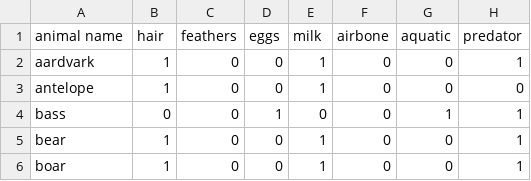
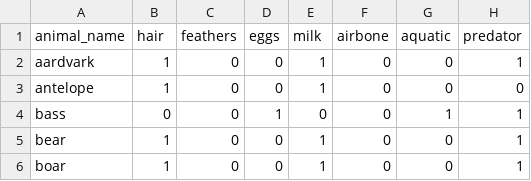
Before and after one commit to fabioApablaza/prolog-TreeDecision, a CSV file: DataSets/zooDataset.csv, drawn as a sheet; only a part is shown; the diff names each change by its address in the sheet, - before the commit and + after, or states it on an @@ line.

```diff
--- a/DataSets/zooDataset.csv
+++ b/DataSets/zooDataset.csv
-A1: animal name
+A1: animal_name
```
Also changed, not shown: DataSets/wineDatset.csv, 6 other files.
